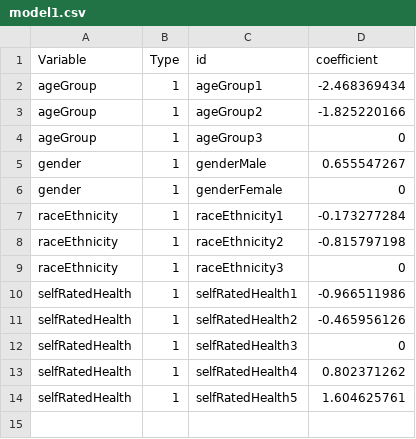
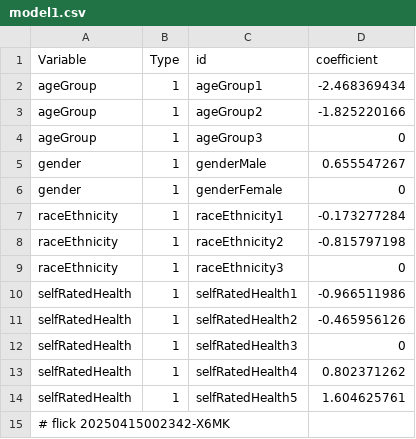
Before and after one commit to abikesa/peer-review, a CSV file: kitabo/ensi/testbin/test2/assets/csv/model1.csv, drawn as a sheet.

Commit message:
kitabo/ensi/testbin/test2/assets/csv/model1.csv

```diff
--- a/kitabo/ensi/testbin/test2/assets/csv/model1.csv
+++ b/kitabo/ensi/testbin/test2/assets/csv/model1.csv
@@ -14 +14,2 @@ selfRatedHealth,1,selfRatedHealth4,0.802371262
 selfRatedHealth,1,selfRatedHealth5,1.604625761
+# flick 20250415002342-X6MK
```
